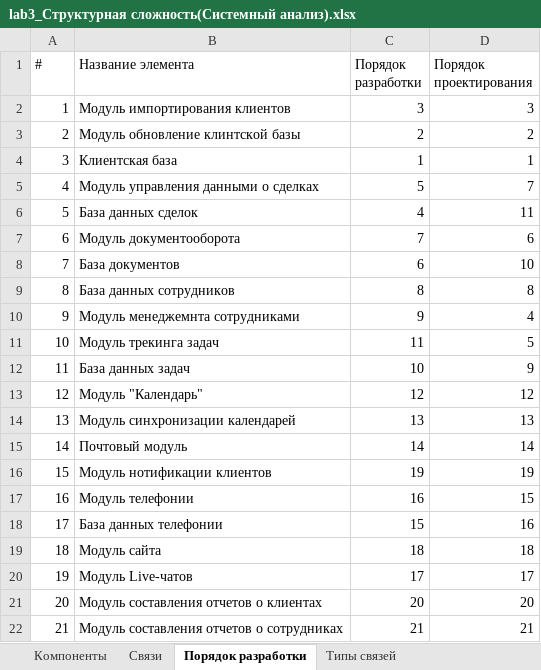
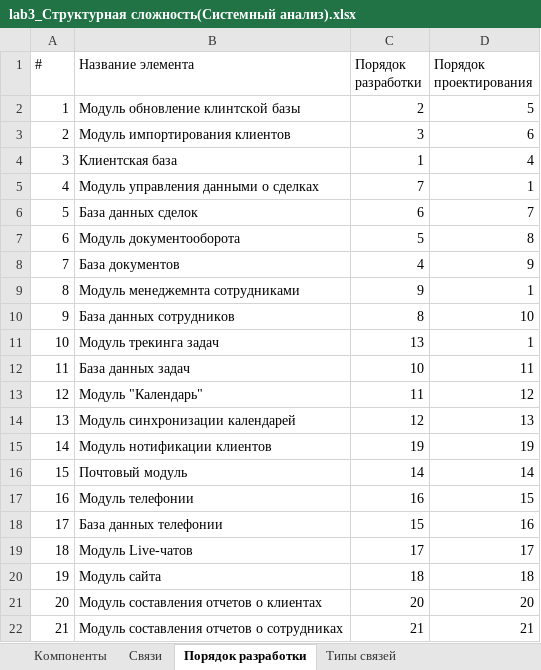
Before and after one commit to FrediKats/ItmoIsHomework, an Excel workbook: Системный анализ/Лаб 3/lab3_Структурная сложность(Системный анализ).xlsx, sheet Порядок разработки, drawn as a sheet; values as stored, in another font and other column widths than the file's, no borders; removed rows and columns are numbered as before the commit, all else as after; the diff names each change by its address in the sheet, - before the commit and + after, or states it on an @@ line.

Commit message:
upd 14.10 - 23.10
Методы оптимизации - лекция
Системный анализ - 3 лаба

```diff
--- a/Системный анализ/Лаб 3/lab3_Структурная сложность(Системный анализ).xlsx (sheet Порядок разработки)
+++ b/Системный анализ/Лаб 3/lab3_Структурная сложность(Системный анализ).xlsx (sheet Порядок разработки)
-row 2: 1 | Модуль импортирования клиентов | 3 | 3
@@ column A (#) renumbered between rows 2 and 20 @@
-D2 (Порядок проектирования): 2
+D2 (Порядок проектирования): 5
+row 3: 2 | Модуль импортирования клиентов | 3 | 6
-D4 (Порядок проектирования): 1
+D4 (Порядок проектирования): 4
-C5 (Порядок разработки): 5
+C5 (Порядок разработки): 7
-D5 (Порядок проектирования): 7
+D5 (Порядок проектирования): 1
-C6 (Порядок разработки): 4
+C6 (Порядок разработки): 6
-D6 (Порядок проектирования): 11
+D6 (Порядок проектирования): 7
-C7 (Порядок разработки): 7
+C7 (Порядок разработки): 5
-D7 (Порядок проектирования): 6
+D7 (Порядок проектирования): 8
-C8 (Порядок разработки): 6
+C8 (Порядок разработки): 4
-D8 (Порядок проектирования): 10
+D8 (Порядок проектирования): 9
-row 9: 8 | База данных сотрудников | 8 | 8
-D9 (Порядок проектирования): 4
+D9 (Порядок проектирования): 1
+row 10: 9 | База данных сотрудников | 8 | 10
-C11 (Порядок разработки): 11
+C11 (Порядок разработки): 13
-D11 (Порядок проектирования): 5
+D11 (Порядок проектирования): 1
-D12 (Порядок проектирования): 9
+D12 (Порядок проектирования): 11
-C13 (Порядок разработки): 12
+C13 (Порядок разработки): 11
-C14 (Порядок разработки): 13
+C14 (Порядок разработки): 12
@@ row 16 moved to row 15: 14 @@
@@ row 20 moved to row 19: 18 @@
```
Also changed, not shown: 5 other files.
